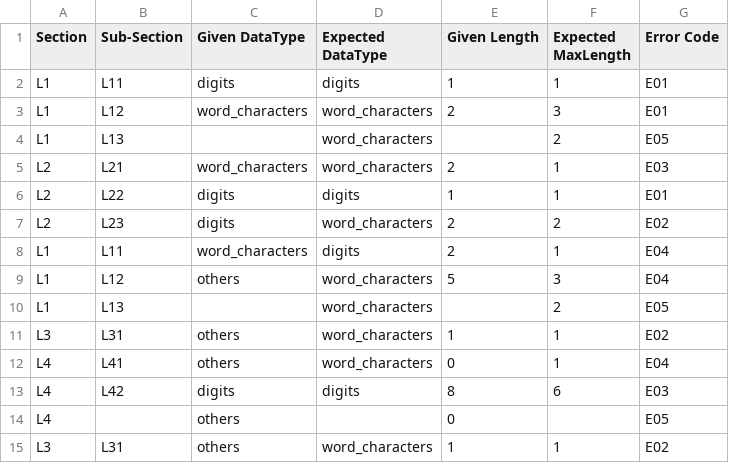
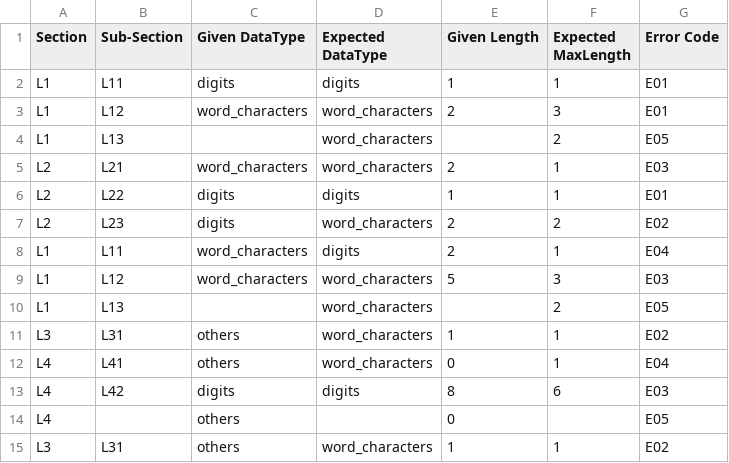
Before and after one commit to Vidip/JsonParser, a CSV file: output_files/lines_char.csv, drawn as a sheet.

```diff
--- a/output_files/lines_char.csv
+++ b/output_files/lines_char.csv
@@ -8,3 +8,3 @@ L2,L23,digits,word_characters,2,2,E02
 L1,L11,word_characters,digits,2,1,E04
-L1,L12,others,word_characters,5,3,E04
+L1,L12,word_characters,word_characters,5,3,E03
 L1,L13,,word_characters,,2,E05
```
Also changed, not shown: 2 other files.
